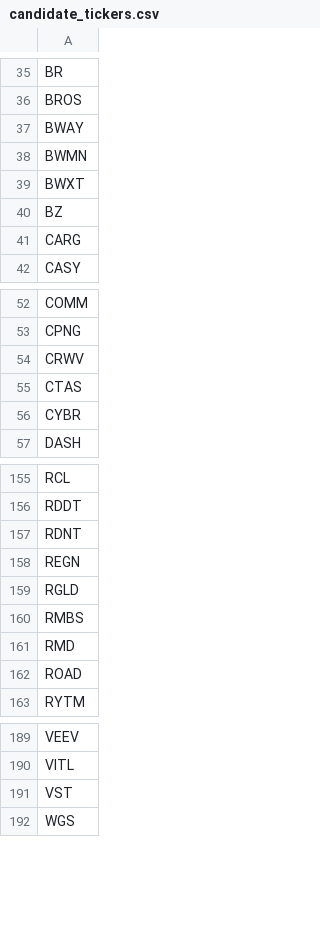
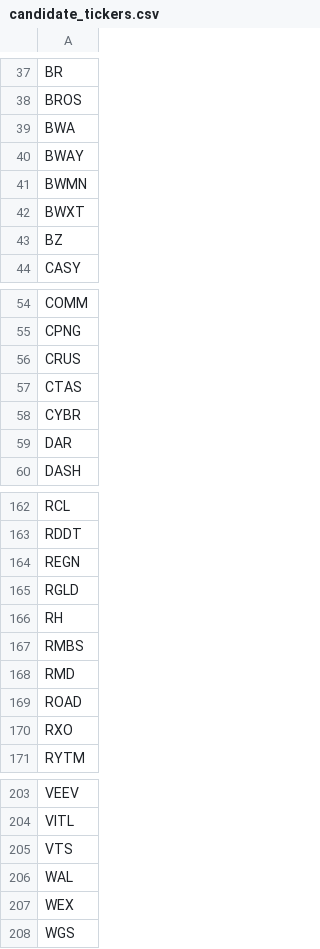
Before and after one commit to dakara32/GPT_Code, a CSV file: candidate_tickers.csv, drawn as a sheet; only a part is shown, gaps mark what is left out; the diff covers the shown part only.

```diff
--- a/candidate_tickers.csv
+++ b/candidate_tickers.csv
@@ -36,2 +38,3 @@ BR
 BROS
+BWA
 BWAY
@@ -40,3 +43,2 @@ BWXT
 BZ
-CARG
 CASY
@@ -53,5 +55,6 @@ COMM
 CPNG
-CRWV
+CRUS
 CTAS
 CYBR
+DAR
 DASH
@@ -156,5 +163,5 @@ RCL
 RDDT
-RDNT
 REGN
 RGLD
+RH
 RMBS
@@ -162,2 +169,3 @@ RMD
 ROAD
+RXO
 RYTM
@@ -190,3 +204,5 @@ VEEV
 VITL
-VST
+VTS
+WAL
+WEX
 WGS
```
Also changed, not shown: 18 added rows, 5 removed rows and 1 edited cell elsewhere in this file.
